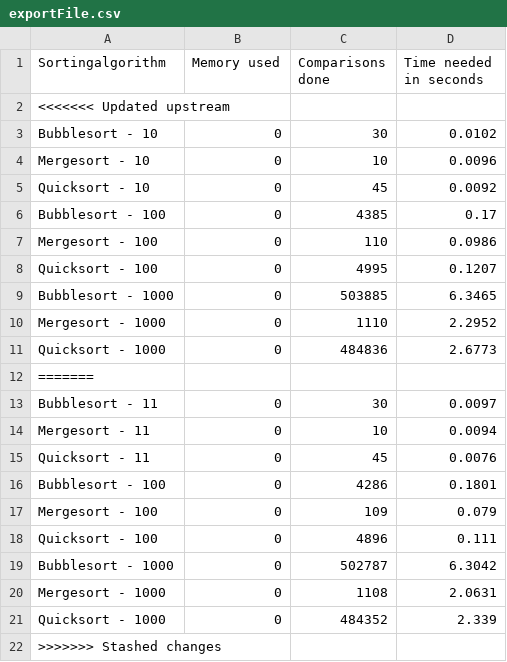
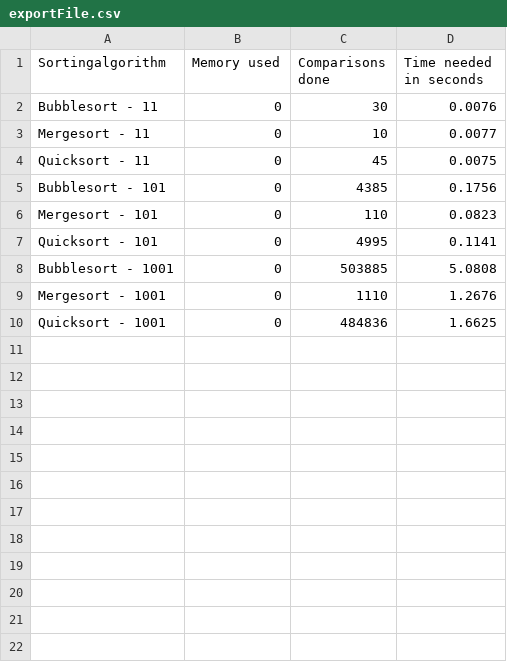
Before and after one commit to BZZ-2020-Students/m411-gruppenarbeit-magnus-loic-dennis-moritz, a CSV file: m411-gruppenarbeit-magnus-loic-dennis-moritz/exportFile.csv, drawn as a sheet.

```diff
--- a/m411-gruppenarbeit-magnus-loic-dennis-moritz/exportFile.csv
+++ b/m411-gruppenarbeit-magnus-loic-dennis-moritz/exportFile.csv
@@ -1,22 +1,10 @@
 "Sortingalgorithm","Memory used","Comparisons done","Time needed in seconds"
-<<<<<<< Updated upstream
-"Bubblesort - 10","0","30","0.0102"
-"Mergesort - 10","0","10","0.0096"
-"Quicksort - 10","0","45","0.0092"
-"Bubblesort - 100","0","4385","0.17"
-"Mergesort - 100","0","110","0.0986"
-"Quicksort - 100","0","4995","0.1207"
-"Bubblesort - 1000","0","503885","6.3465"
-"Mergesort - 1000","0","1110","2.2952"
-"Quicksort - 1000","0","484836","2.6773"
-=======
-"Bubblesort - 11","0","30","0.0097"
-"Mergesort - 11","0","10","0.0094"
-"Quicksort - 11","0","45","0.0076"
-"Bubblesort - 100","0","4286","0.1801"
-"Mergesort - 100","0","109","0.079"
-"Quicksort - 100","0","4896","0.111"
-"Bubblesort - 1000","0","502787","6.3042"
-"Mergesort - 1000","0","1108","2.0631"
-"Quicksort - 1000","0","484352","2.339"
->>>>>>> Stashed changes
+"Bubblesort - 11","0","30","0.0076"
+"Mergesort - 11","0","10","0.0077"
+"Quicksort - 11","0","45","0.0075"
+"Bubblesort - 101","0","4385","0.1756"
+"Mergesort - 101","0","110","0.0823"
+"Quicksort - 101","0","4995","0.1141"
+"Bubblesort - 1001","0","503885","5.0808"
+"Mergesort - 1001","0","1110","1.2676"
+"Quicksort - 1001","0","484836","1.6625"
```
Also changed, not shown: 10 other files.
